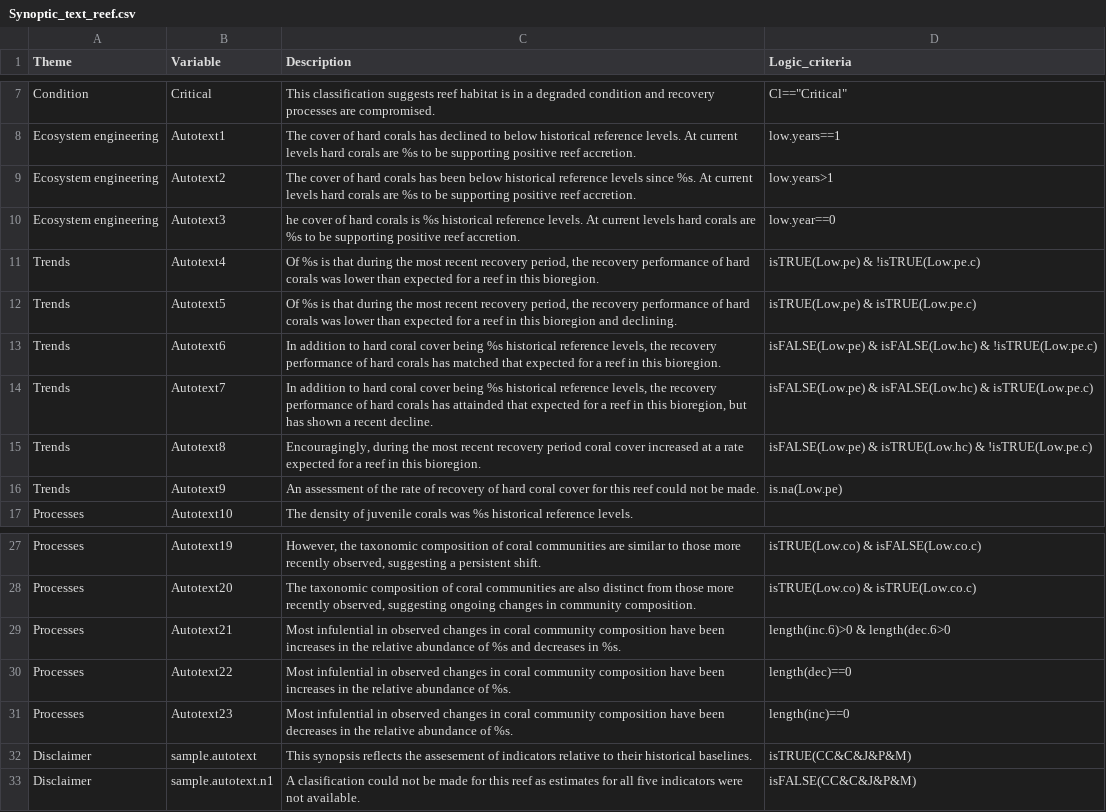
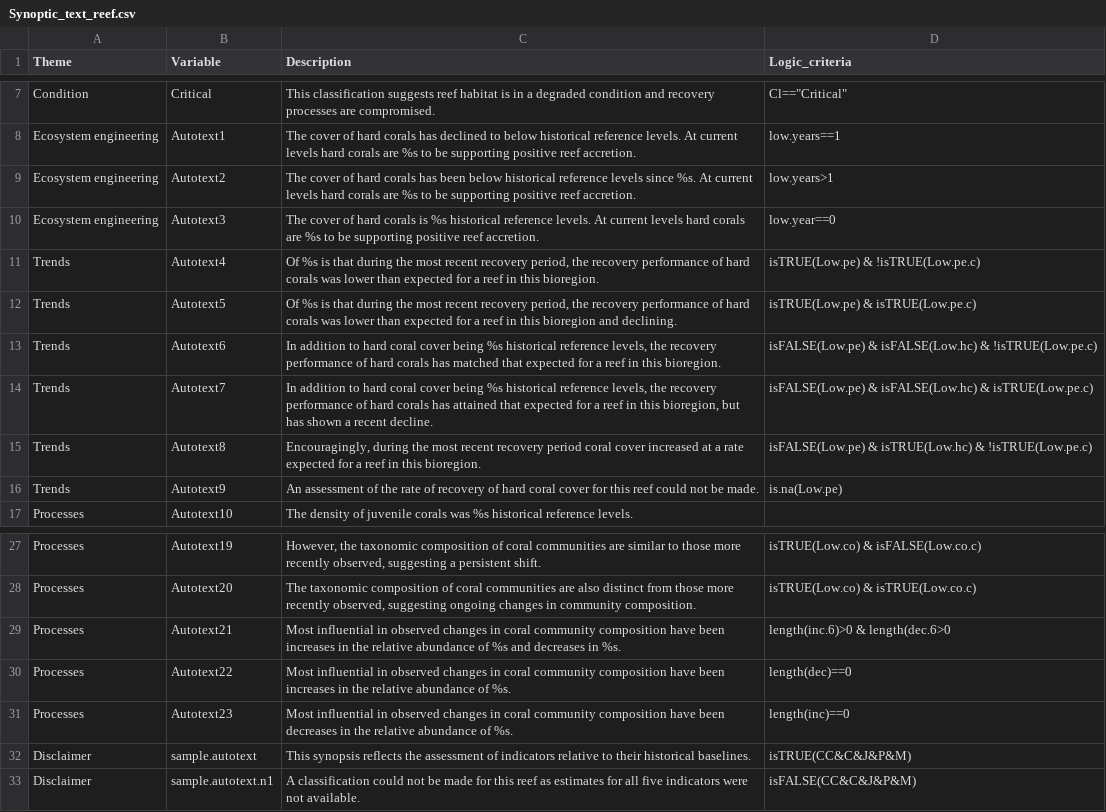
Before and after one commit to AIMS/Condition_Dashboard, a CSV file: scripts/Misc/Synoptic_text_reef.csv, drawn as a sheet; only a part is shown, gaps mark what is left out.

```diff
--- a/scripts/Misc/Synoptic_text_reef.csv
+++ b/scripts/Misc/Synoptic_text_reef.csv
@@ -9,3 +9,3 @@ Ecosystem engineering,Autotext1,The cover of hard corals has declined to below h
 Ecosystem engineering,Autotext2,The cover of hard corals has been below historical reference levels since %s. At current levels hard corals are %s to be supporting positive reef accretion.,low.years>1
-Ecosystem engineering,Autotext3,he cover of hard corals is %s historical reference levels. At current levels hard corals are %s to be supporting positive reef accretion.,low.year==0
+Ecosystem engineering,Autotext3,The cover of hard corals is %s historical reference levels. At current levels hard corals are %s to be supporting positive reef accretion.,low.year==0
 Trends,Autotext4,"Of %s is that during the most recent recovery period, the recovery performance of hard corals was lower than expected for a reef in this bioregion.",isTRUE(Low.pe) & !isTRUE(Low.pe.c)
@@ -13,3 +13,3 @@ Trends,Autotext5,"Of %s is that during the most recent recovery period, the reco
 Trends,Autotext6,"In addition to hard coral cover being %s historical reference levels, the recovery performance of hard corals has matched that expected for a reef in this bioregion.",isFALSE(Low.pe) & isFALSE(Low.hc) & !isTRUE(Low.pe.c)
-Trends,Autotext7,"In addition to hard coral cover being %s historical reference levels, the recovery performance of hard corals has attainded that expected for a reef in this bioregion, but has shown a recent decline.",isFALSE(Low.pe) & isFALSE(Low.hc) & isTRUE(Low.pe.c)
+Trends,Autotext7,"In addition to hard coral cover being %s historical reference levels, the recovery performance of hard corals has attained that expected for a reef in this bioregion, but has shown a recent decline.",isFALSE(Low.pe) & isFALSE(Low.hc) & isTRUE(Low.pe.c)
 Trends,Autotext8,"Encouragingly, during the most recent recovery period coral cover increased at a rate expected for a reef in this bioregion.",isFALSE(Low.pe) & isTRUE(Low.hc) & !isTRUE(Low.pe.c)
@@ -28,6 +28,6 @@ Processes,Autotext19,"However, the taxonomic composition of coral communities ar
 Processes,Autotext20,"The taxonomic composition of coral communities are also distinct from those more recently observed, suggesting ongoing changes in community composition.",isTRUE(Low.co) & isTRUE(Low.co.c)
-Processes,Autotext21,Most infulential in observed changes in coral community composition have been increases in the relative abundance of %s and decreases in %s.,length(inc.6)>0 & length(dec.6>0
-Processes,Autotext22,Most infulential in observed changes in coral community composition have been increases in the relative abundance of %s.,length(dec)==0
-Processes,Autotext23,Most infulential in observed changes in coral community composition have been decreases in the relative abundance of %s.,length(inc)==0
-Disclaimer,sample.autotext,This synopsis reflects the assesement of indicators relative to their historical baselines.,isTRUE(CC&C&J&P&M)
-Disclaimer,sample.autotext.n1,A clasification could not be made for this reef as estimates for all five indicators were not available.,isFALSE(CC&C&J&P&M)
+Processes,Autotext21,Most influential in observed changes in coral community composition have been increases in the relative abundance of %s and decreases in %s.,length(inc.6)>0 & length(dec.6>0
+Processes,Autotext22,Most influential in observed changes in coral community composition have been increases in the relative abundance of %s.,length(dec)==0
+Processes,Autotext23,Most influential in observed changes in coral community composition have been decreases in the relative abundance of %s.,length(inc)==0
+Disclaimer,sample.autotext,This synopsis reflects the assessment of indicators relative to their historical baselines.,isTRUE(CC&C&J&P&M)
+Disclaimer,sample.autotext.n1,A classification could not be made for this reef as estimates for all five indicators were not available.,isFALSE(CC&C&J&P&M)
```
Also changed, not shown: scripts/Misc/Synoptic_text_region.csv, 13 other files.
